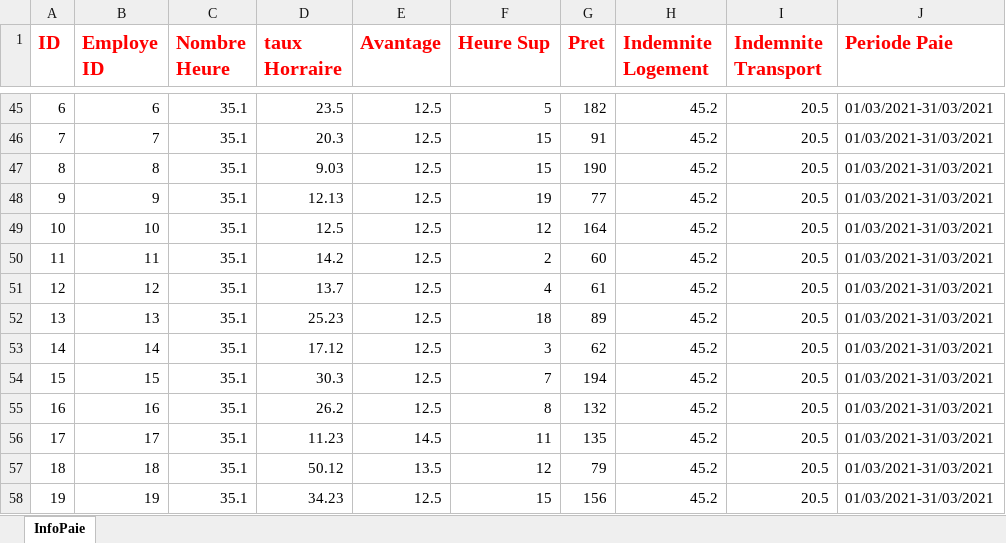
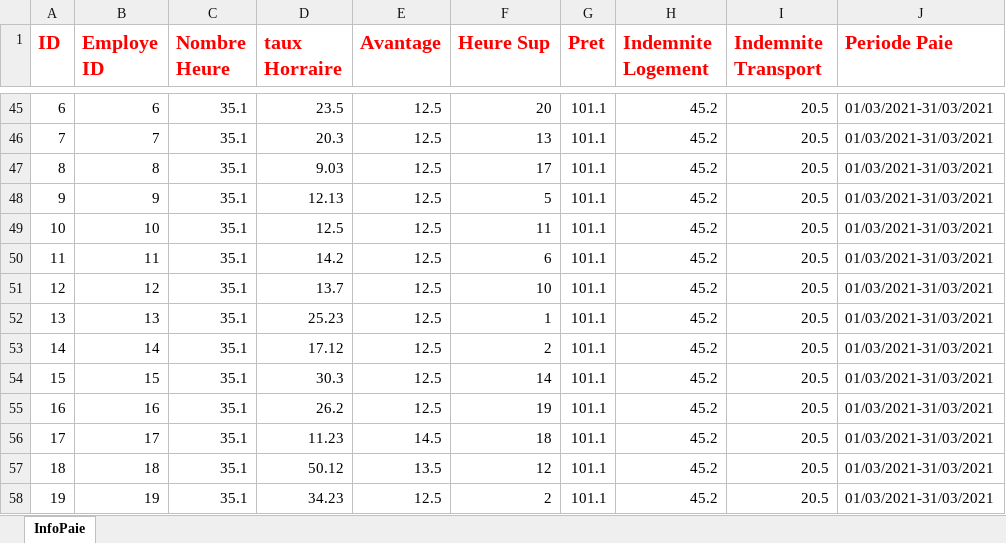
Before and after one commit to AbdouAzizDIOUF/projetDintegrationGlobalHumanRessource, an Excel workbook: src/main/resources/datasources/angleterre/infoPaieAngleterre.xlsx, sheet InfoPaie, drawn as a sheet; only a part is shown, gaps mark what is left out; values as stored, in another font and other column widths than the file's, no borders; the diff covers the shown part only; the diff names each change by its address in the sheet, - before the commit and + after, or states it on an @@ line.

```diff
--- a/src/main/resources/datasources/angleterre/infoPaieAngleterre.xlsx (sheet InfoPaie)
+++ b/src/main/resources/datasources/angleterre/infoPaieAngleterre.xlsx (sheet InfoPaie)
-F45 (Heure Sup): 5
+F45 (Heure Sup): 20
-G45 (Pret): 182
+G45 (Pret): 101.1
-F46 (Heure Sup): 15
+F46 (Heure Sup): 13
-G46 (Pret): 91
+G46 (Pret): 101.1
-F47 (Heure Sup): 15
+F47 (Heure Sup): 17
-G47 (Pret): 190
+G47 (Pret): 101.1
-F48 (Heure Sup): 19
+F48 (Heure Sup): 5
-G48 (Pret): 77
+G48 (Pret): 101.1
-F49 (Heure Sup): 12
+F49 (Heure Sup): 11
-G49 (Pret): 164
+G49 (Pret): 101.1
-F50 (Heure Sup): 2
+F50 (Heure Sup): 6
-G50 (Pret): 60
+G50 (Pret): 101.1
-F51 (Heure Sup): 4
+F51 (Heure Sup): 10
-G51 (Pret): 61
+G51 (Pret): 101.1
-F52 (Heure Sup): 18
+F52 (Heure Sup): 1
-G52 (Pret): 89
+G52 (Pret): 101.1
-F53 (Heure Sup): 3
+F53 (Heure Sup): 2
-G53 (Pret): 62
+G53 (Pret): 101.1
-F54 (Heure Sup): 7
+F54 (Heure Sup): 14
-G54 (Pret): 194
+G54 (Pret): 101.1
-F55 (Heure Sup): 8
+F55 (Heure Sup): 19
-G55 (Pret): 132
+G55 (Pret): 101.1
-F56 (Heure Sup): 11
+F56 (Heure Sup): 18
-G56 (Pret): 135
+G56 (Pret): 101.1
-G57 (Pret): 79
+G57 (Pret): 101.1
-F58 (Heure Sup): 15
+F58 (Heure Sup): 2
-G58 (Pret): 156
+G58 (Pret): 101.1
```
Also changed, not shown: 64 edited cells elsewhere in this sheet.
